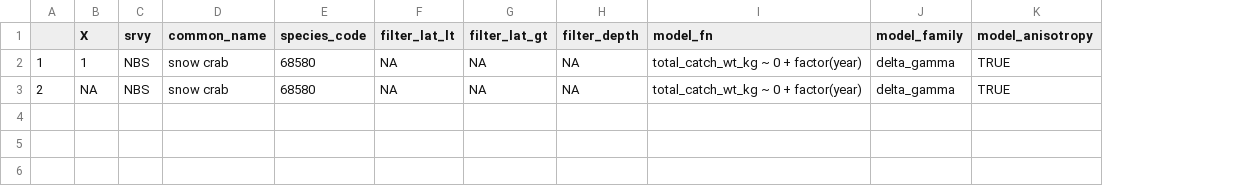
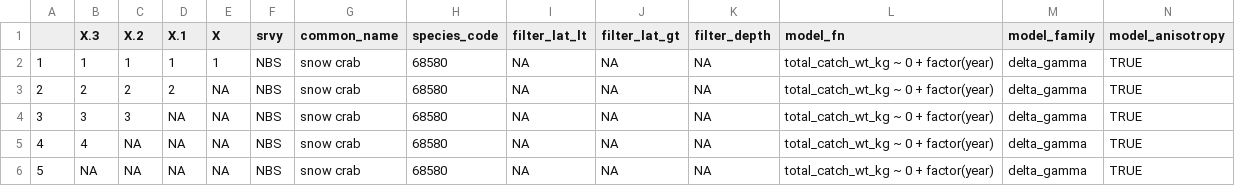
Before and after one commit to e-perl-NOAA/surveyresamplr, a CSV file: vignettes/output/NBS_snow_crab/fit_check.csv, drawn as a sheet; only a part is shown; rows hold the shown columns only; the diff names each change by its address in the sheet, - before the commit and + after, or states it on an @@ line.

```diff
--- a/vignettes/output/NBS_snow_crab/fit_check.csv
+++ b/vignettes/output/NBS_snow_crab/fit_check.csv
+column B (X.3), rows 2-3: 1 | 2
+column C (X.2), rows 2-3: 1 | 2
+column D (X.1), rows 2-3: 1 | 2
+row 4: 3 | 3 | 3 | NA | NA | NBS | snow crab | 68580 | NA | NA | NA | total_catch_wt_kg ~ 0 + factor(year) | delta_gamma | TRUE
+row 5: 4 | 4 | NA | NA | NA | NBS | snow crab | 68580 | NA | NA | NA | total_catch_wt_kg ~ 0 + factor(year) | delta_gamma | TRUE
+row 6: 5 | NA | NA | NA | NA | NBS | snow crab | 68580 | NA | NA | NA | total_catch_wt_kg ~ 0 + factor(year) | delta_gamma | TRUE
```
Also changed, not shown: vignettes/output/NBS_snow_crab/fit_df.csv, vignettes/output/NBS_snow_crab/fit_pars.csv, 12 other files.
